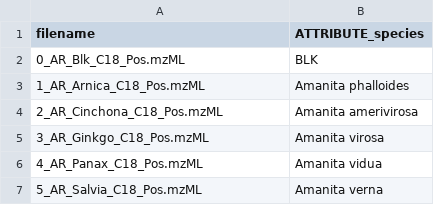
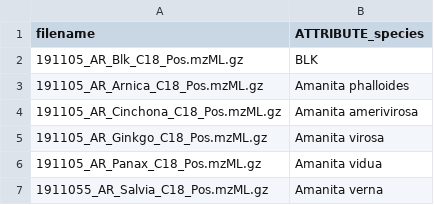
Before and after one commit to taxonomicallyinformedannotation/tima-example-files, a TSV file: example_metadata_unrecognized.tsv, drawn as a sheet.

Commit message:
Update example_metadata_unrecognized.tsv

```diff
--- a/example_metadata_unrecognized.tsv
+++ b/example_metadata_unrecognized.tsv
@@ -1,7 +1,7 @@
 filename	ATTRIBUTE_species
-0_AR_Blk_C18_Pos.mzML	BLK
-1_AR_Arnica_C18_Pos.mzML	Amanita phalloides
-2_AR_Cinchona_C18_Pos.mzML	Amanita amerivirosa
-3_AR_Ginkgo_C18_Pos.mzML	Amanita virosa
-4_AR_Panax_C18_Pos.mzML	Amanita vidua
-5_AR_Salvia_C18_Pos.mzML	Amanita verna
+191105_AR_Blk_C18_Pos.mzML.gz	BLK
+191105_AR_Arnica_C18_Pos.mzML.gz	Amanita phalloides
+191105_AR_Cinchona_C18_Pos.mzML.gz	Amanita amerivirosa
+191105_AR_Ginkgo_C18_Pos.mzML.gz	Amanita virosa
+191105_AR_Panax_C18_Pos.mzML.gz	Amanita vidua
+1911055_AR_Salvia_C18_Pos.mzML.gz	Amanita verna
```
